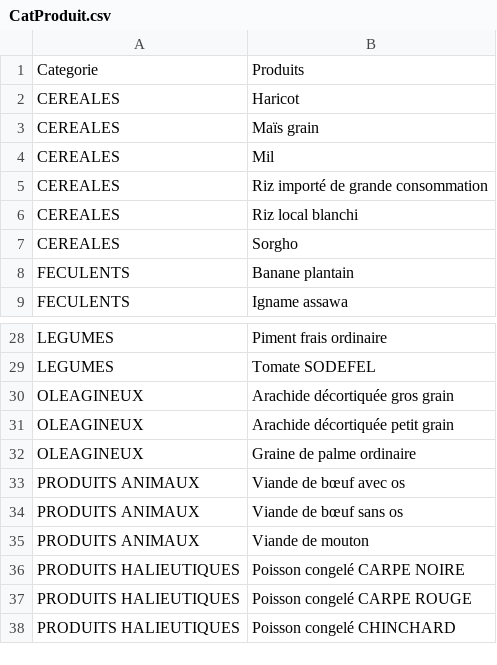
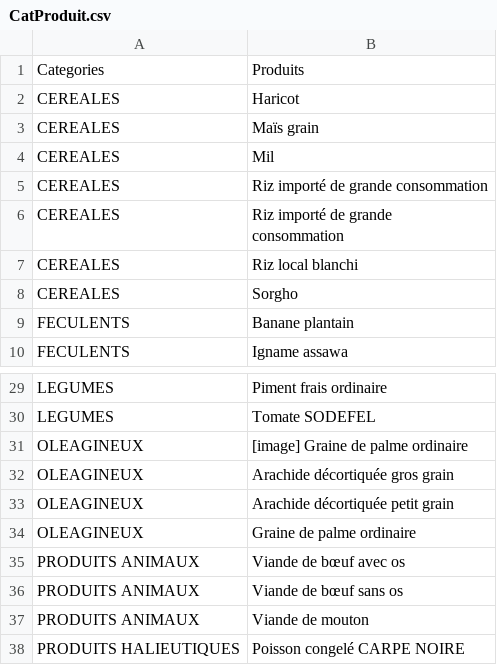
Before and after one commit to Welfare1/PricesStructuresProductsCI, a CSV file: data/CatProduit.csv, drawn as a sheet; only a part is shown, gaps mark what is left out; the shorter side is filled out with more unchanged rows.

Commit message:
Amélioration du dataset CatProduits

```diff
--- a/data/CatProduit.csv
+++ b/data/CatProduit.csv
@@ -1,2 +1,2 @@
-Categorie,Produits
+Categories,Produits
 CEREALES,Haricot
@@ -5,2 +5,4 @@ CEREALES,Mil
 CEREALES,Riz importé de grande consommation
+CEREALES,"Riz importé de grande
+consommation"
 CEREALES,Riz local blanchi
@@ -29,2 +31,3 @@ LEGUMES,Piment frais ordinaire
 LEGUMES,Tomate SODEFEL
+OLEAGINEUX,[image] Graine de palme ordinaire
 OLEAGINEUX,Arachide décortiquée gros grain
```
